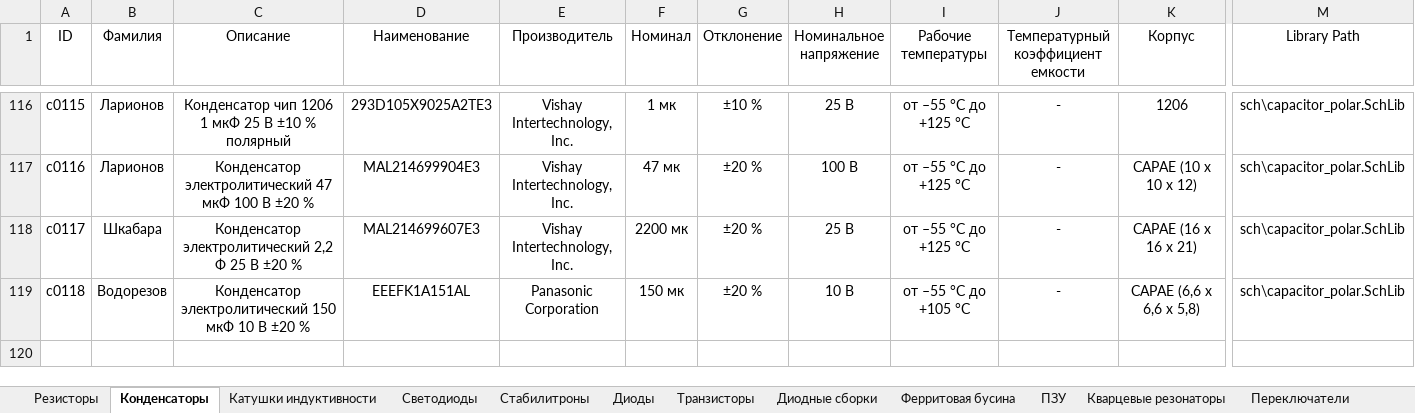
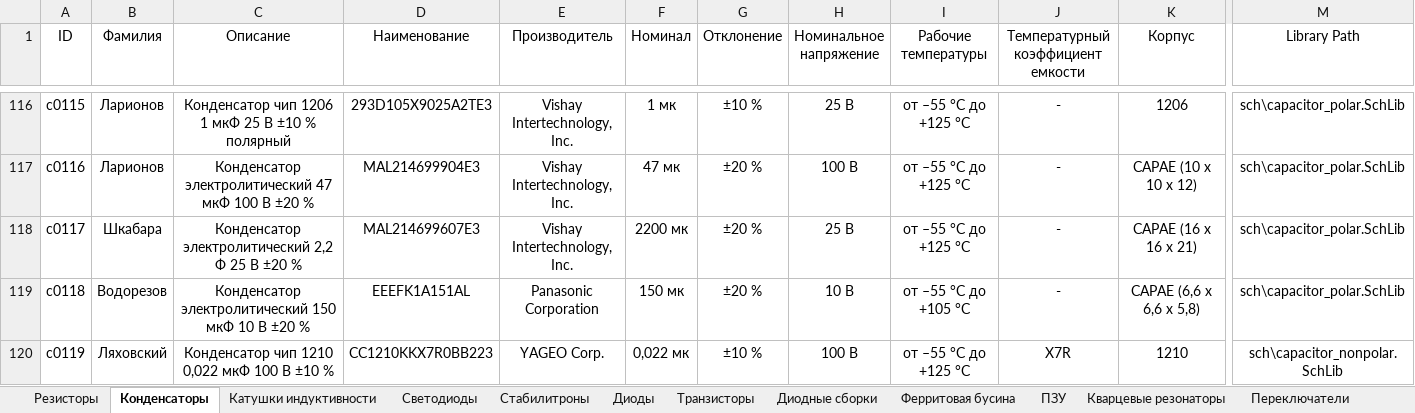
Before and after one commit to TonyCooT/Altium_BEng, an Excel workbook: library/Database_Students.xlsx, sheet Конденсаторы, drawn as a sheet; only a part is shown, gaps mark what is left out; values as stored, in another font and other column widths than the file's, no borders; rows hold the shown columns only; the diff names each change by its address in the sheet, - before the commit and + after, or states it on an @@ line.

Commit message:
добавил конденсатор

```diff
--- a/library/Database_Students.xlsx (sheet Конденсаторы)
+++ b/library/Database_Students.xlsx (sheet Конденсаторы)
+row 120: c0119 | Ляховский | Конденсатор чип 1210 0,022 мкФ 100 В ±10 % | CC1210KKX7R0BB223 | YAGEO Corp. | 0,022 мк | ±10 % | 100 В | от –55 °С до +125 °С | X7R | 1210 | sch\capacitor_nonpolar.SchLib
```
